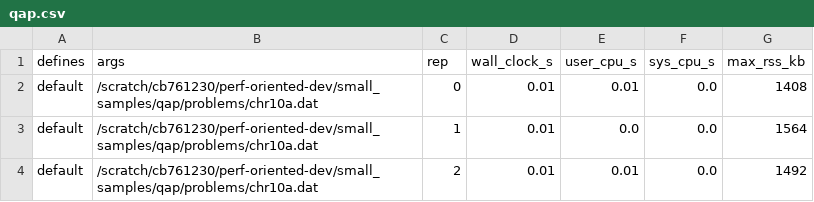
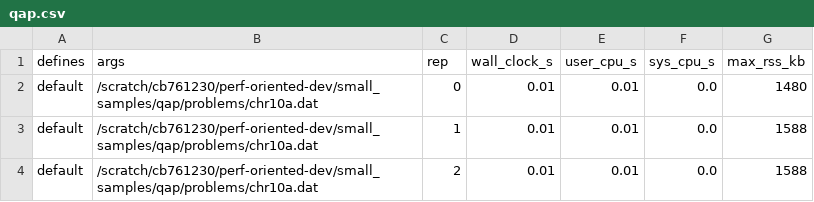
Before and after one commit to GregorHolzer/perf-oriented-dev, a CSV file: solutions/exercise2/taskA/lcc3/no_external_load/qap.csv, drawn as a sheet.

Commit message:
sheet02: correction

```diff
--- a/solutions/exercise2/taskA/lcc3/no_external_load/qap.csv
+++ b/solutions/exercise2/taskA/lcc3/no_external_load/qap.csv
@@ -1,4 +1,4 @@
 defines,args,rep,wall_clock_s,user_cpu_s,sys_cpu_s,max_rss_kb
-default,/scratch/cb761230/perf-oriented-dev/small_samples/qap/problems/chr10a.dat,0,0.01,0.01,0.0,1408
-default,/scratch/cb761230/perf-oriented-dev/small_samples/qap/problems/chr10a.dat,1,0.01,0.0,0.0,1564
-default,/scratch/cb761230/perf-oriented-dev/small_samples/qap/problems/chr10a.dat,2,0.01,0.01,0.0,1492
+default,/scratch/cb761230/perf-oriented-dev/small_samples/qap/problems/chr10a.dat,0,0.01,0.01,0.0,1480
+default,/scratch/cb761230/perf-oriented-dev/small_samples/qap/problems/chr10a.dat,1,0.01,0.01,0.0,1588
+default,/scratch/cb761230/perf-oriented-dev/small_samples/qap/problems/chr10a.dat,2,0.01,0.01,0.0,1588
```
Also changed, not shown: 7 other files.
